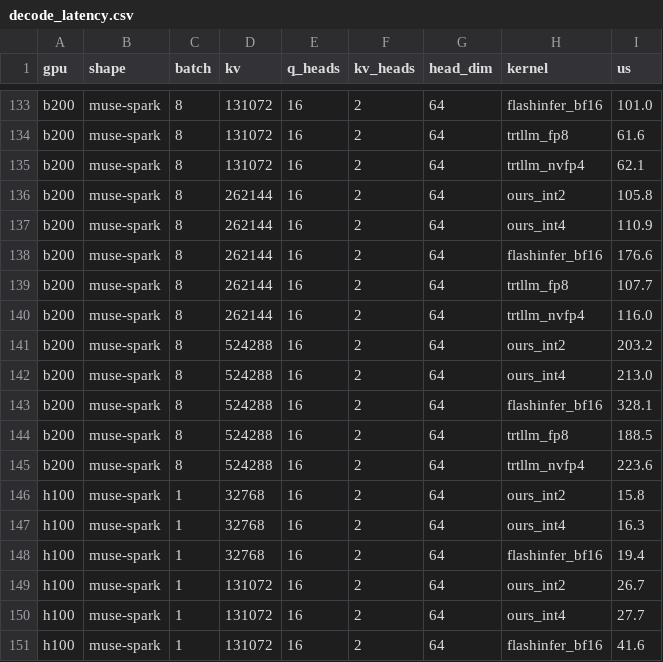
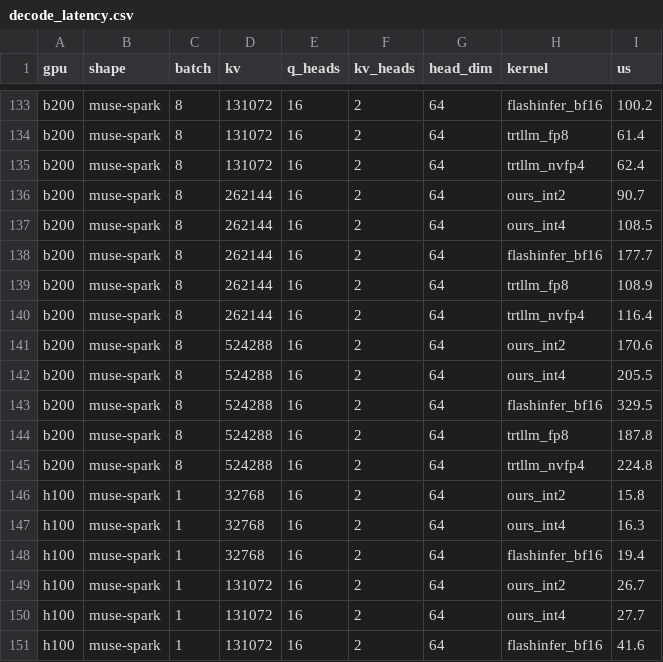
Before and after one commit to FutureMLS-Lab/FOSCAR, a CSV file: benchmarks/decode_latency.csv, drawn as a sheet; only a part is shown, gaps mark what is left out; the diff covers the shown part only; the diff names each change by its address in the sheet, - before the commit and + after, or states it on an @@ line.

```diff
--- a/benchmarks/decode_latency.csv
+++ b/benchmarks/decode_latency.csv
-I133 (us): 101.0
+I133 (us): 100.2
-I134 (us): 61.6
+I134 (us): 61.4
-I135 (us): 62.1
+I135 (us): 62.4
-I136 (us): 105.8
+I136 (us): 90.7
-I137 (us): 110.9
+I137 (us): 108.5
-I138 (us): 176.6
+I138 (us): 177.7
-I139 (us): 107.7
+I139 (us): 108.9
-I140 (us): 116.0
+I140 (us): 116.4
-I141 (us): 203.2
+I141 (us): 170.6
-I142 (us): 213.0
+I142 (us): 205.5
-I143 (us): 328.1
+I143 (us): 329.5
-I144 (us): 188.5
+I144 (us): 187.8
-I145 (us): 223.6
+I145 (us): 224.8
```
Also changed, not shown: 26 edited cells elsewhere in this file, 7 other files.
